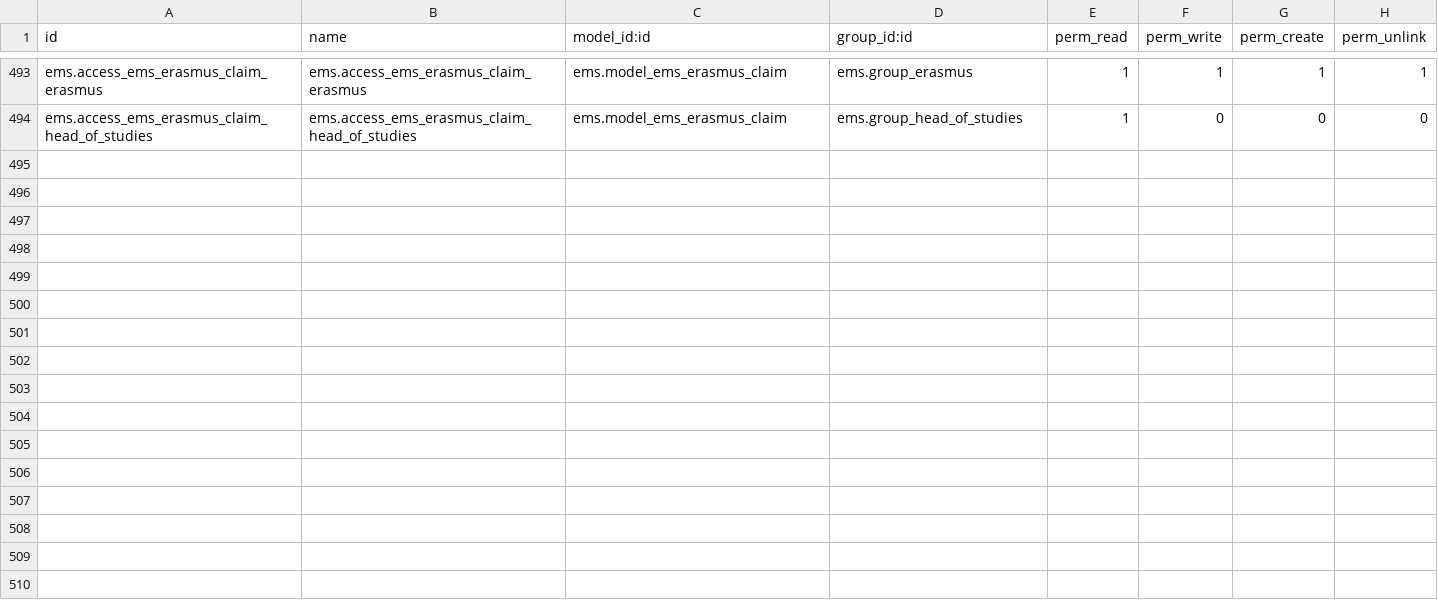
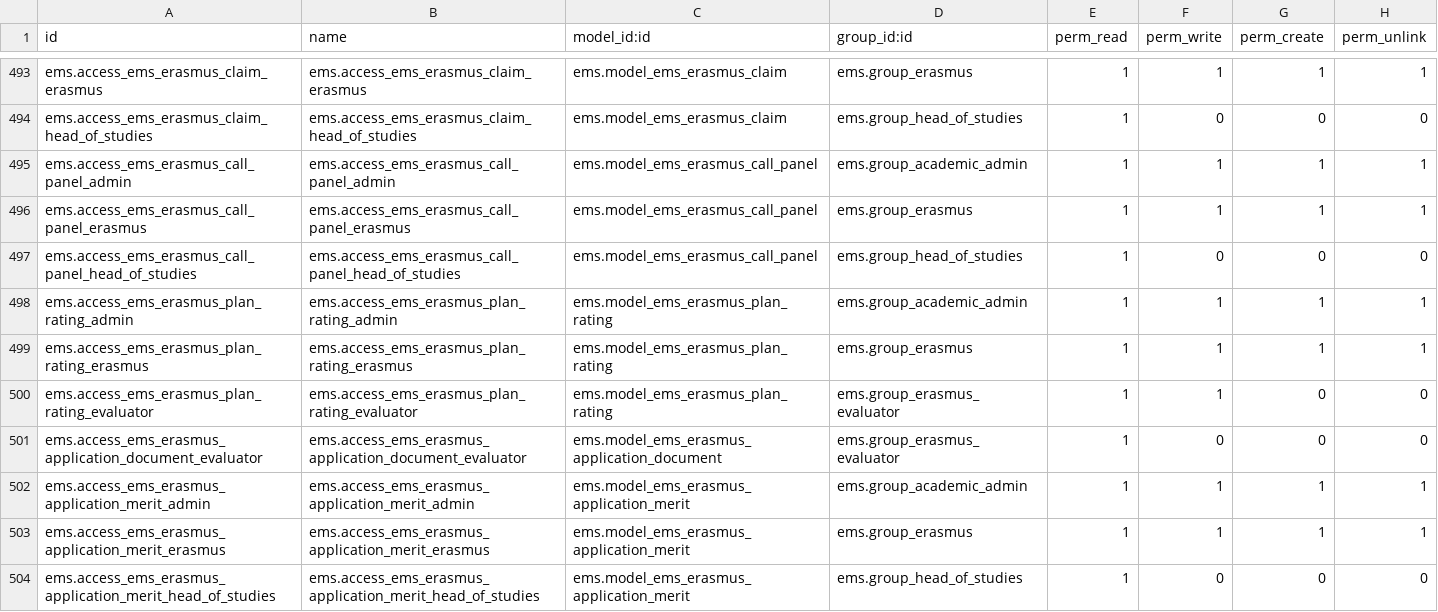
Before and after one commit to ElPuig/EMS, a CSV file: security/ir.model.access.csv, drawn as a sheet; only a part is shown, gaps mark what is left out; the diff names each change by its address in the sheet, - before the commit and + after, or states it on an @@ line.

```diff
--- a/security/ir.model.access.csv
+++ b/security/ir.model.access.csv
+row 495: ems.access_ems_erasmus_call_panel_admin | ems.access_ems_erasmus_call_panel_admin | ems.model_ems_erasmus_call_panel | ems.group_academic_admin | 1 | 1 | 1 | 1
+row 496: ems.access_ems_erasmus_call_panel_erasmus | ems.access_ems_erasmus_call_panel_erasmus | ems.model_ems_erasmus_call_panel | ems.group_erasmus | 1 | 1 | 1 | 1
+row 497: ems.access_ems_erasmus_call_panel_head_of_studies | ems.access_ems_erasmus_call_panel_head_of_studies | ems.model_ems_erasmus_call_panel | ems.group_head_of_studies | 1 | 0 | 0 | 0
+row 498: ems.access_ems_erasmus_plan_rating_admin | ems.access_ems_erasmus_plan_rating_admin | ems.model_ems_erasmus_plan_rating | ems.group_academic_admin | 1 | 1 | 1 | 1
+row 499: ems.access_ems_erasmus_plan_rating_erasmus | ems.access_ems_erasmus_plan_rating_erasmus | ems.model_ems_erasmus_plan_rating | ems.group_erasmus | 1 | 1 | 1 | 1
+row 500: ems.access_ems_erasmus_plan_rating_evaluator | ems.access_ems_erasmus_plan_rating_evaluator | ems.model_ems_erasmus_plan_rating | ems.group_erasmus_evaluator | 1 | 1 | 0 | 0
+row 501: ems.access_ems_erasmus_application_document_evaluator | ems.access_ems_erasmus_application_document_evaluator | ems.model_ems_erasmus_application_document | ems.group_erasmus_evaluator | 1 | 0 | 0 | 0
+row 502: ems.access_ems_erasmus_application_merit_admin | ems.access_ems_erasmus_application_merit_admin | ems.model_ems_erasmus_application_merit | ems.group_academic_admin | 1 | 1 | 1 | 1
+row 503: ems.access_ems_erasmus_application_merit_erasmus | ems.access_ems_erasmus_application_merit_erasmus | ems.model_ems_erasmus_application_merit | ems.group_erasmus | 1 | 1 | 1 | 1
+row 504: ems.access_ems_erasmus_application_merit_head_of_studies | ems.access_ems_erasmus_application_merit_head_of_studies | ems.model_ems_erasmus_application_merit | ems.group_head_of_studies | 1 | 0 | 0 | 0
```
Also changed, not shown: 48 other files.
